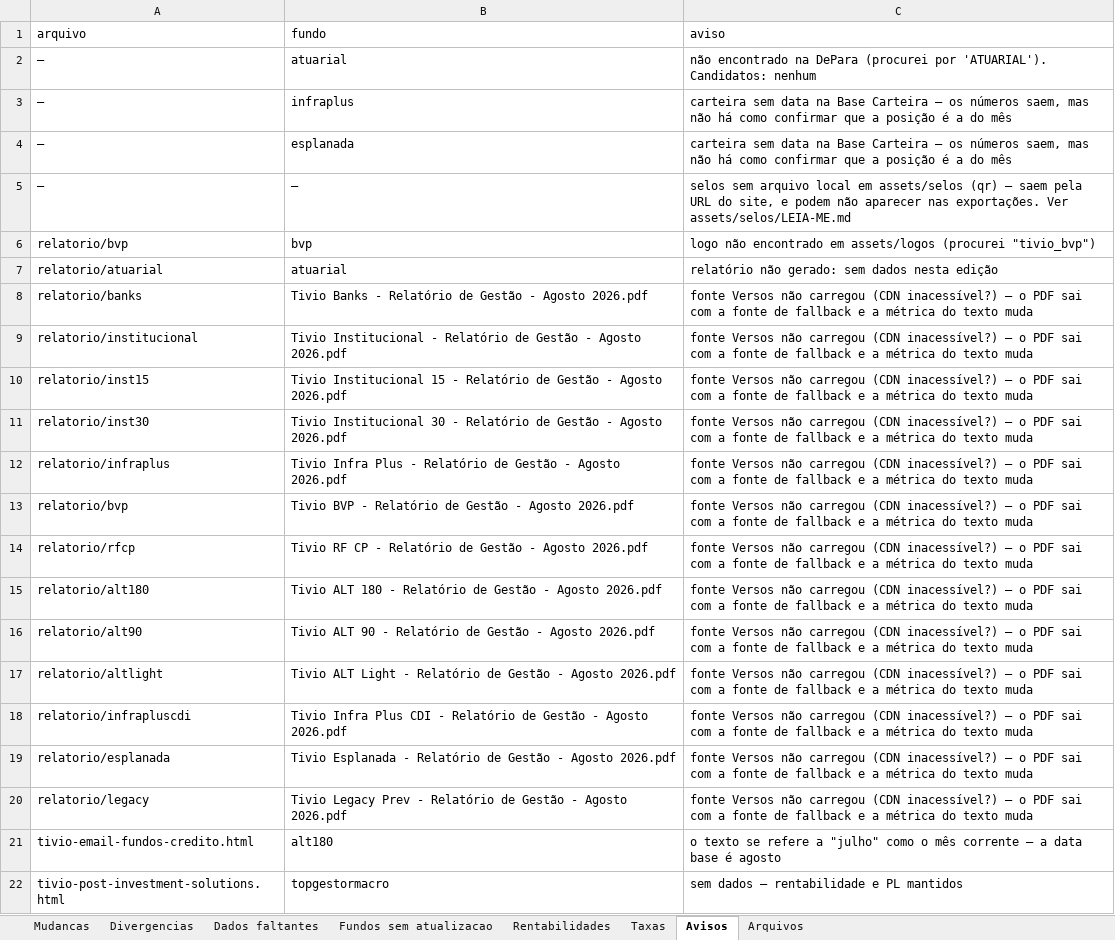
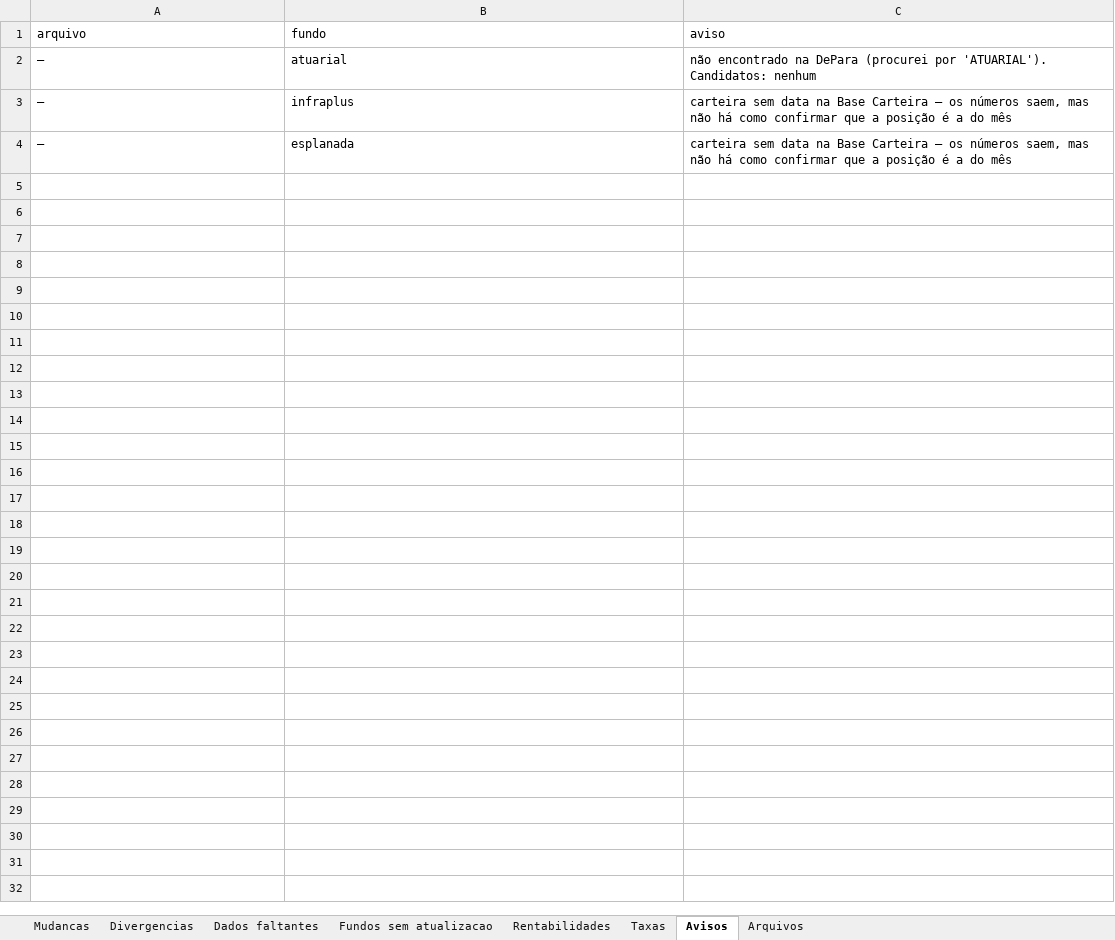
Before and after one commit to orenanchaves/Tivio-teste, an Excel workbook: AutomaTivio/reports/2026-08/conferencia_2026-08.xlsx, sheet Avisos, drawn as a sheet; values as stored, in another font and other column widths than the file's, no borders; the diff names each change by its address in the sheet, - before the commit and + after, or states it on an @@ line.

```diff
--- a/AutomaTivio/reports/2026-08/conferencia_2026-08.xlsx (sheet Avisos)
+++ b/AutomaTivio/reports/2026-08/conferencia_2026-08.xlsx (sheet Avisos)
-row 5: — | — | selos sem arquivo local em assets/selos (qr) — saem pela URL do site, e podem não aparecer nas exportações. Ver assets/selos/LEIA-ME.md
-row 6: relatorio/bvp | bvp | logo não encontrado em assets/logos (procurei "tivio_bvp")
-row 7: relatorio/atuarial | atuarial | relatório não gerado: sem dados nesta edição
-row 8: relatorio/banks | Tivio Banks - Relatório de Gestão - Agosto 2026.pdf | fonte Versos não carregou (CDN inacessível?) — o PDF sai com a fonte de fallback e a métrica do texto muda
-row 9: relatorio/institucional | Tivio Institucional - Relatório de Gestão - Agosto 2026.pdf | fonte Versos não carregou (CDN inacessível?) — o PDF sai com a fonte de fallback e a métrica do texto muda
-row 10: relatorio/inst15 | Tivio Institucional 15 - Relatório de Gestão - Agosto 2026.pdf | fonte Versos não carregou (CDN inacessível?) — o PDF sai com a fonte de fallback e a métrica do texto muda
-row 11: relatorio/inst30 | Tivio Institucional 30 - Relatório de Gestão - Agosto 2026.pdf | fonte Versos não carregou (CDN inacessível?) — o PDF sai com a fonte de fallback e a métrica do texto muda
-row 12: relatorio/infraplus | Tivio Infra Plus - Relatório de Gestão - Agosto 2026.pdf | fonte Versos não carregou (CDN inacessível?) — o PDF sai com a fonte de fallback e a métrica do texto muda
-row 13: relatorio/bvp | Tivio BVP - Relatório de Gestão - Agosto 2026.pdf | fonte Versos não carregou (CDN inacessível?) — o PDF sai com a fonte de fallback e a métrica do texto muda
-row 14: relatorio/rfcp | Tivio RF CP - Relatório de Gestão - Agosto 2026.pdf | fonte Versos não carregou (CDN inacessível?) — o PDF sai com a fonte de fallback e a métrica do texto muda
-row 15: relatorio/alt180 | Tivio ALT 180 - Relatório de Gestão - Agosto 2026.pdf | fonte Versos não carregou (CDN inacessível?) — o PDF sai com a fonte de fallback e a métrica do texto muda
-row 16: relatorio/alt90 | Tivio ALT 90 - Relatório de Gestão - Agosto 2026.pdf | fonte Versos não carregou (CDN inacessível?) — o PDF sai com a fonte de fallback e a métrica do texto muda
-row 17: relatorio/altlight | Tivio ALT Light - Relatório de Gestão - Agosto 2026.pdf | fonte Versos não carregou (CDN inacessível?) — o PDF sai com a fonte de fallback e a métrica do texto muda
-row 18: relatorio/infrapluscdi | Tivio Infra Plus CDI - Relatório de Gestão - Agosto 2026.pdf | fonte Versos não carregou (CDN inacessível?) — o PDF sai com a fonte de fallback e a métrica do texto muda
-row 19: relatorio/esplanada | Tivio Esplanada - Relatório de Gestão - Agosto 2026.pdf | fonte Versos não carregou (CDN inacessível?) — o PDF sai com a fonte de fallback e a métrica do texto muda
-row 20: relatorio/legacy | Tivio Legacy Prev - Relatório de Gestão - Agosto 2026.pdf | fonte Versos não carregou (CDN inacessível?) — o PDF sai com a fonte de fallback e a métrica do texto muda
-row 21: tivio-email-fundos-credito.html | alt180 | o texto se refere a "julho" como o mês corrente — a data base é agosto
-row 22: tivio-post-investment-solutions.html | topgestormacro | sem dados — rentabilidade e PL mantidos
```
Also changed, not shown: sheet Mudancas, sheet Arquivos, 3 other files.
